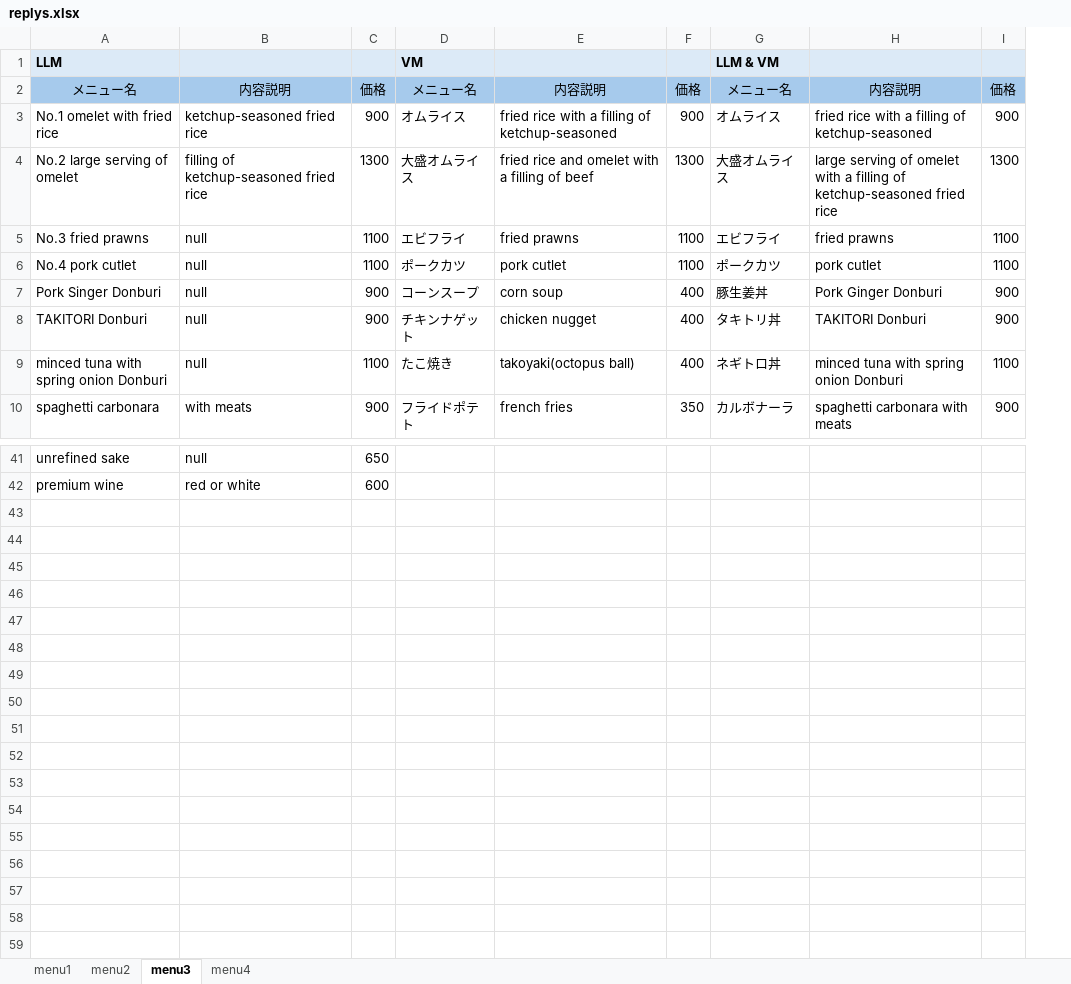
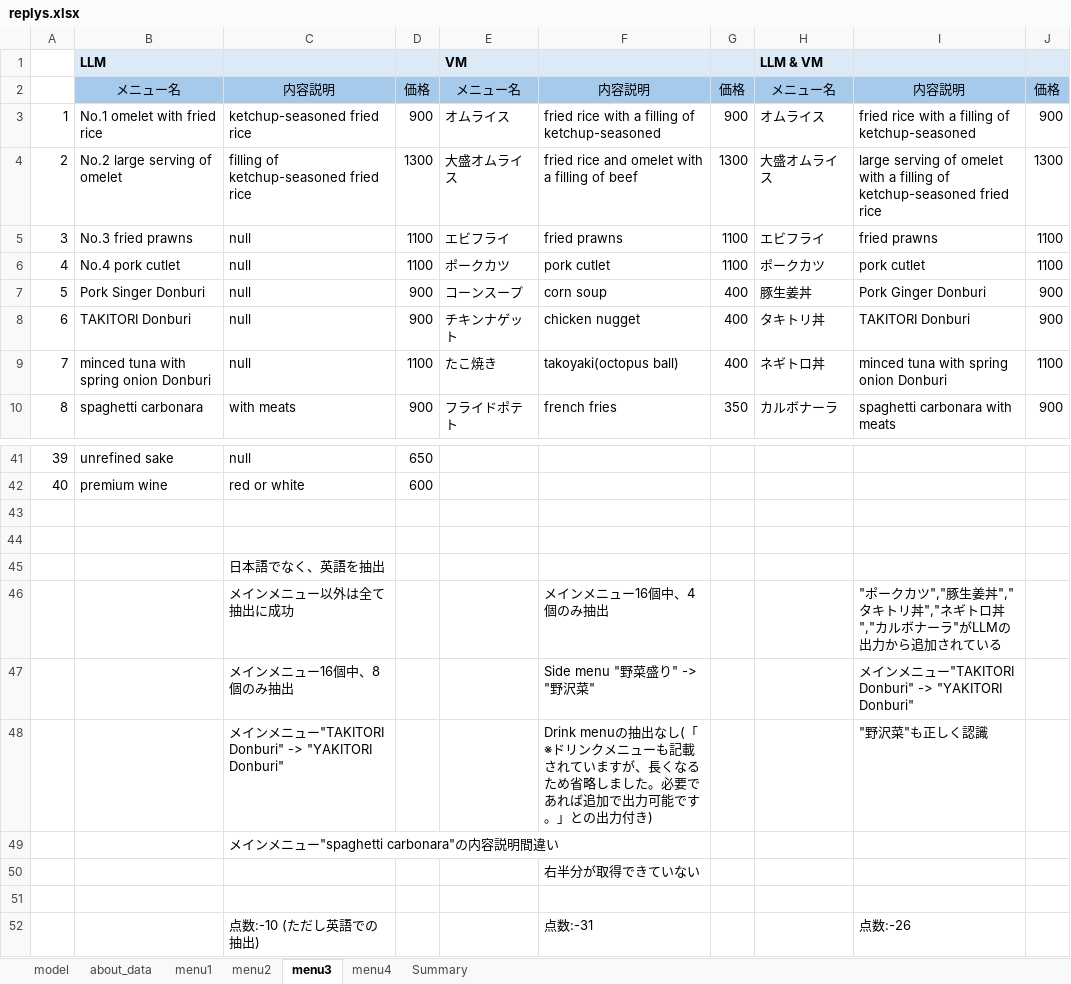
Before and after one commit to yukismd/DL_for_ImageData_and_Finetuning, an Excel workbook: menu_extraction/replys.xlsx, sheet menu3, drawn as a sheet; only a part is shown, gaps mark what is left out; values as stored, in another font and other column widths than the file's, no borders; the diff names each change by its address in the sheet, - before the commit and + after, or states it on an @@ line.

```diff
--- a/menu_extraction/replys.xlsx (sheet menu3)
+++ b/menu_extraction/replys.xlsx (sheet menu3)
+sheet tab: model
+sheet tab: about_data
+sheet tab: Summary
+column A, rows 3-10: 1 | 2 | 3 | 4 | 5 | 6 | 7 | 8; rows 41-42: 39 | 40
+row 43: (empty)
+row 44: (empty)
+row 45:  |  | 日本語でなく、英語を抽出
+row 46:  |  | メインメニュー以外は全て抽出に成功 |  |  | メインメニュー16個中、4個のみ抽出 |  |  | "ポークカツ","豚生姜丼","タキトリ丼","ネギトロ丼","カルボナーラ"がLLMの出力から追加されている
+row 47:  |  | メインメニュー16個中、8個のみ抽出 |  |  | Side menu "野菜盛り" -> "野沢菜" |  |  | メインメニュー"TAKITORI Donburi" -> "YAKITORI Donburi"
+row 48:  |  | メインメニュー"TAKITORI Donburi" -> "YAKITORI Donburi" |  |  | Drink menuの抽出なし(「※ドリンクメニューも記載されていますが、長くなるため省略しました。必要であれば追加で出力可能です。」との出力付き) |  |  | "野沢菜"も正しく認識
+row 49:  |  | メインメニュー"spaghetti carbonara"の内容説明間違い
+row 50:  |  |  |  |  | 右半分が取得できていない
+row 51: (empty)
+row 52:  |  | 点数:-10 (ただし英語での抽出) |  |  | 点数:-31 |  |  | 点数:-26
```
Also changed, not shown: sheet menu4, sheet menu2, sheet menu1, 39 other files.
